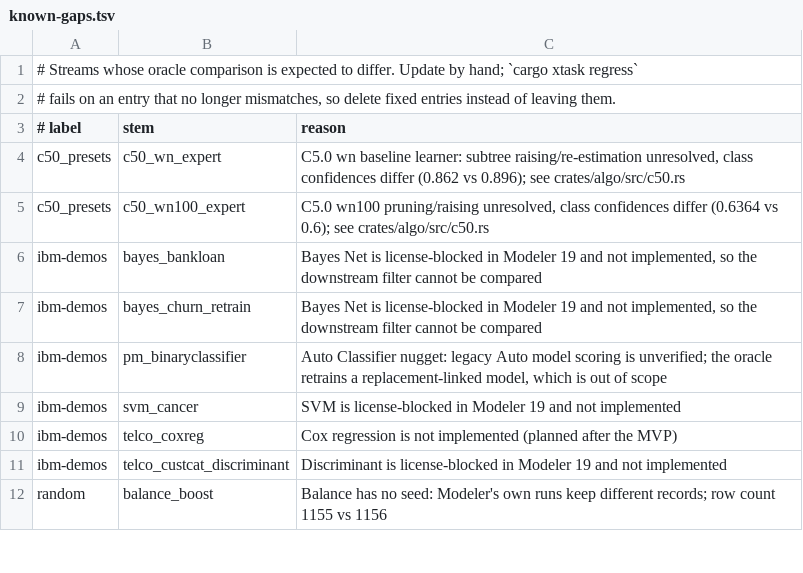
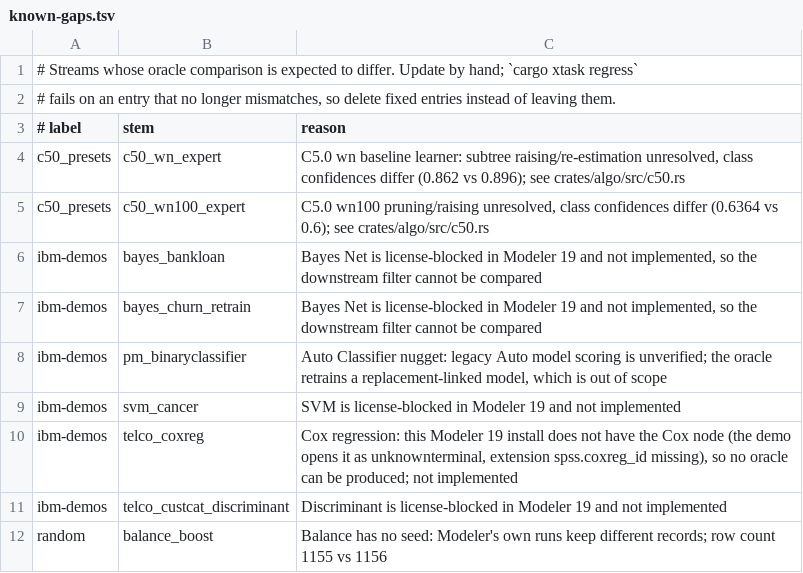
Before and after one commit to witold-andelie/data-mining-software, a TSV file: xtask/known-gaps.tsv, drawn as a sheet; only a part is shown.

```diff
--- a/xtask/known-gaps.tsv
+++ b/xtask/known-gaps.tsv
@@ -9,3 +9,3 @@ ibm-demos	pm_binaryclassifier	Auto Classifier nugget: legacy Auto model scoring
 ibm-demos	svm_cancer	SVM is license-blocked in Modeler 19 and not implemented
-ibm-demos	telco_coxreg	Cox regression is not implemented (planned after the MVP)
+ibm-demos	telco_coxreg	Cox regression: this Modeler 19 install does not have the Cox node (the demo opens it as unknownterminal, extension spss.coxreg_id missing), so no oracle can be produced; not implemented
 ibm-demos	telco_custcat_discriminant	Discriminant is license-blocked in Modeler 19 and not implemented
```
